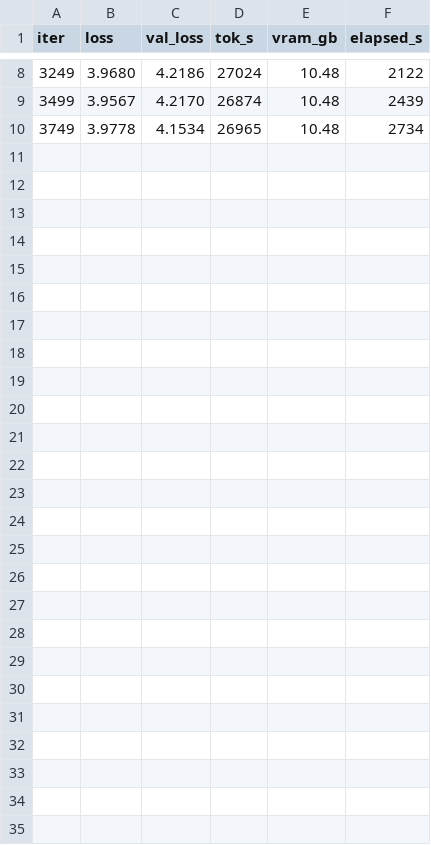
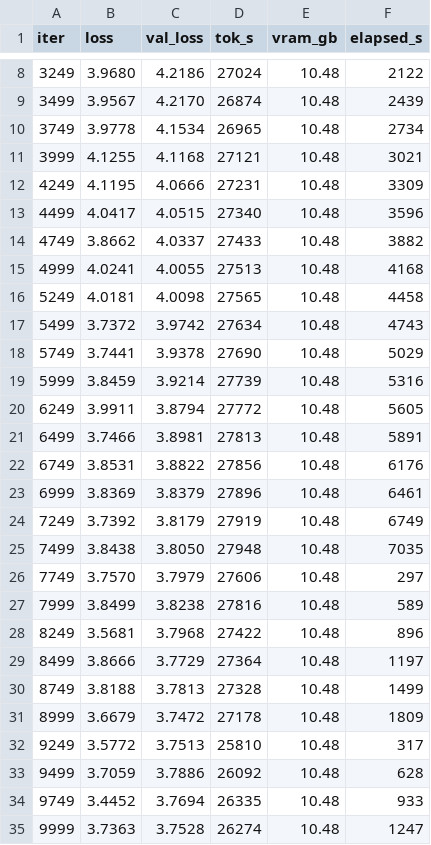
Before and after one commit to TriDefender/arch-scaling-lab, a CSV file: phase0-124m/log.csv, drawn as a sheet; only a part is shown, gaps mark what is left out; the diff names each change by its address in the sheet, - before the commit and + after, or states it on an @@ line.

```diff
--- a/phase0-124m/log.csv
+++ b/phase0-124m/log.csv
+row 11: 3999 | 4.1255 | 4.1168 | 27121 | 10.48 | 3021
+row 12: 4249 | 4.1195 | 4.0666 | 27231 | 10.48 | 3309
+row 13: 4499 | 4.0417 | 4.0515 | 27340 | 10.48 | 3596
+row 14: 4749 | 3.8662 | 4.0337 | 27433 | 10.48 | 3882
+row 15: 4999 | 4.0241 | 4.0055 | 27513 | 10.48 | 4168
+row 16: 5249 | 4.0181 | 4.0098 | 27565 | 10.48 | 4458
+row 17: 5499 | 3.7372 | 3.9742 | 27634 | 10.48 | 4743
+row 18: 5749 | 3.7441 | 3.9378 | 27690 | 10.48 | 5029
+row 19: 5999 | 3.8459 | 3.9214 | 27739 | 10.48 | 5316
+row 20: 6249 | 3.9911 | 3.8794 | 27772 | 10.48 | 5605
+row 21: 6499 | 3.7466 | 3.8981 | 27813 | 10.48 | 5891
+row 22: 6749 | 3.8531 | 3.8822 | 27856 | 10.48 | 6176
+row 23: 6999 | 3.8369 | 3.8379 | 27896 | 10.48 | 6461
+row 24: 7249 | 3.7392 | 3.8179 | 27919 | 10.48 | 6749
+row 25: 7499 | 3.8438 | 3.8050 | 27948 | 10.48 | 7035
+row 26: 7749 | 3.7570 | 3.7979 | 27606 | 10.48 | 297
+row 27: 7999 | 3.8499 | 3.8238 | 27816 | 10.48 | 589
+row 28: 8249 | 3.5681 | 3.7968 | 27422 | 10.48 | 896
+row 29: 8499 | 3.8666 | 3.7729 | 27364 | 10.48 | 1197
+row 30: 8749 | 3.8188 | 3.7813 | 27328 | 10.48 | 1499
+row 31: 8999 | 3.6679 | 3.7472 | 27178 | 10.48 | 1809
+row 32: 9249 | 3.5772 | 3.7513 | 25810 | 10.48 | 317
+row 33: 9499 | 3.7059 | 3.7886 | 26092 | 10.48 | 628
+row 34: 9749 | 3.4452 | 3.7694 | 26335 | 10.48 | 933
+row 35: 9999 | 3.7363 | 3.7528 | 26274 | 10.48 | 1247
```
Also changed, not shown: 1 other file.
